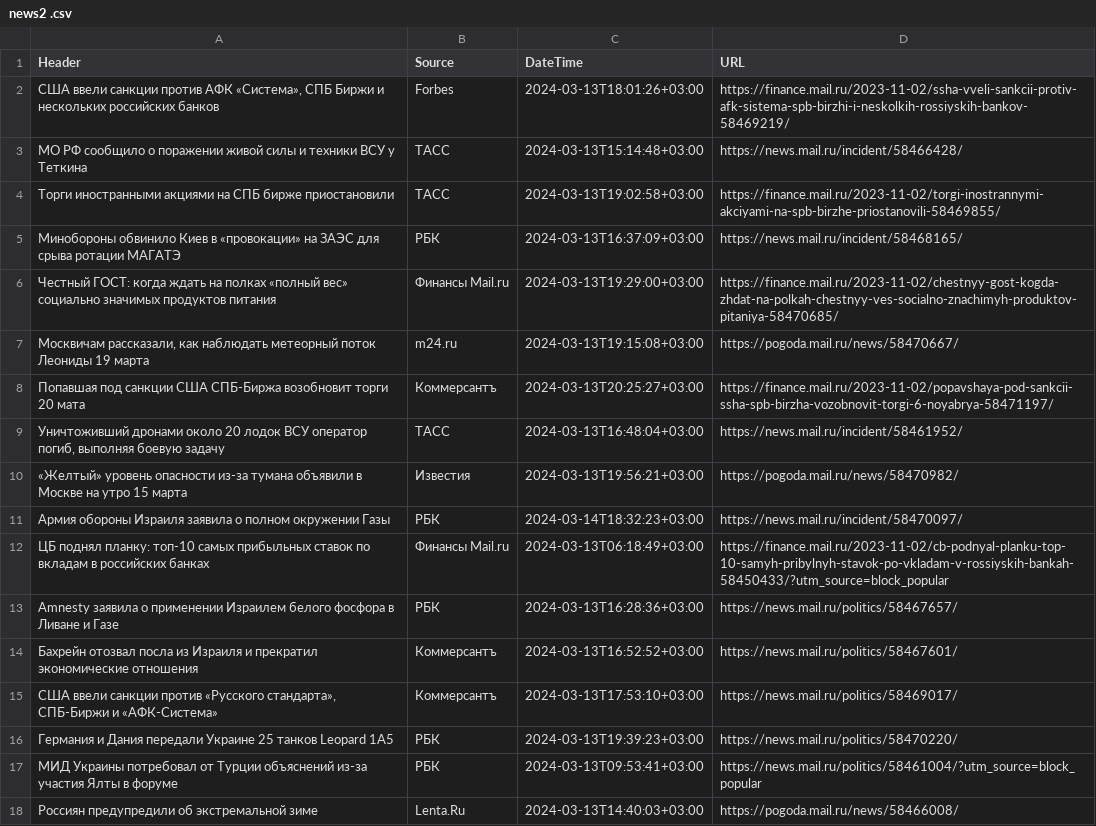
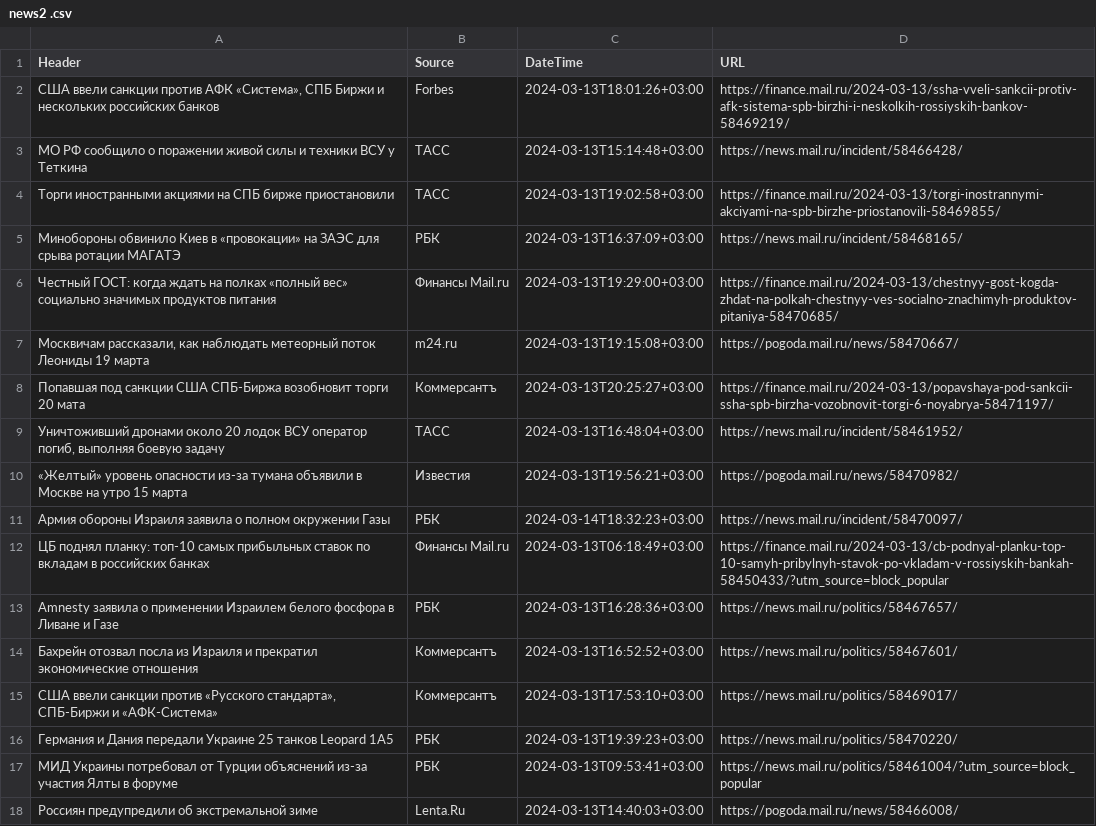
Before and after one commit to AndreyK89/Tech_Specialty, a CSV file: Data_mining/Sem_5/news2 .csv, drawn as a sheet; only a part is shown.

```diff
--- a/Data_mining/Sem_5/news2 .csv
+++ b/Data_mining/Sem_5/news2 .csv
@@ -1,9 +1,9 @@
 Header;Source;DateTime;URL
-США ввели санкции против АФК «Система», СПБ Биржи и нескольких российских банков;Forbes;2024-03-13T18:01:26+03:00;https://finance.mail.ru/2023-11-02/ssha-vveli-sankcii-protiv-afk-sistema-spb-birzhi-i-neskolkih-rossiyskih-bankov-58469219/
+США ввели санкции против АФК «Система», СПБ Биржи и нескольких российских банков;Forbes;2024-03-13T18:01:26+03:00;https://finance.mail.ru/2024-03-13/ssha-vveli-sankcii-protiv-afk-sistema-spb-birzhi-i-neskolkih-rossiyskih-bankov-58469219/
 МО РФ сообщило о поражении живой силы и техники ВСУ у Теткина;ТАСС;2024-03-13T15:14:48+03:00;https://news.mail.ru/incident/58466428/
-Торги иностранными акциями на СПБ бирже приостановили;ТАСС;2024-03-13T19:02:58+03:00;https://finance.mail.ru/2023-11-02/torgi-inostrannymi-akciyami-na-spb-birzhe-priostanovili-58469855/
+Торги иностранными акциями на СПБ бирже приостановили;ТАСС;2024-03-13T19:02:58+03:00;https://finance.mail.ru/2024-03-13/torgi-inostrannymi-akciyami-na-spb-birzhe-priostanovili-58469855/
 Минобороны обвинило Киев в «провокации» на ЗАЭС для срыва ротации МАГАТЭ;РБК;2024-03-13T16:37:09+03:00;https://news.mail.ru/incident/58468165/
-Честный ГОСТ: когда ждать на полках «полный вес» социально значимых продуктов питания;Финансы Mail.ru;2024-03-13T19:29:00+03:00;https://finance.mail.ru/2023-11-02/chestnyy-gost-kogda-zhdat-na-polkah-chestnyy-ves-socialno-znachimyh-produktov-pitaniya-58470685/
+Честный ГОСТ: когда ждать на полках «полный вес» социально значимых продуктов питания;Финансы Mail.ru;2024-03-13T19:29:00+03:00;https://finance.mail.ru/2024-03-13/chestnyy-gost-kogda-zhdat-na-polkah-chestnyy-ves-socialno-znachimyh-produktov-pitaniya-58470685/
 Москвичам рассказали, как наблюдать метеорный поток Леониды 19 марта;m24.ru;2024-03-13T19:15:08+03:00;https://pogoda.mail.ru/news/58470667/
-Попавшая под санкции США СПБ-Биржа возобновит торги 20 мата;Коммерсантъ;2024-03-13T20:25:27+03:00;https://finance.mail.ru/2023-11-02/popavshaya-pod-sankcii-ssha-spb-birzha-vozobnovit-torgi-6-noyabrya-58471197/
+Попавшая под санкции США СПБ-Биржа возобновит торги 20 мата;Коммерсантъ;2024-03-13T20:25:27+03:00;https://finance.mail.ru/2024-03-13/popavshaya-pod-sankcii-ssha-spb-birzha-vozobnovit-torgi-6-noyabrya-58471197/
 Уничтоживший дронами около 20 лодок ВСУ оператор погиб, выполняя боевую задачу;ТАСС;2024-03-13T16:48:04+03:00;https://news.mail.ru/incident/58461952/
@@ -11,3 +11,3 @@ Header;Source;DateTime;URL
 Армия обороны Израиля заявила о полном окружении Газы;РБК;2024-03-14T18:32:23+03:00;https://news.mail.ru/incident/58470097/
-ЦБ поднял планку: топ-10 самых прибыльных ставок по вкладам в российских банках;Финансы Mail.ru;2024-03-13T06:18:49+03:00;https://finance.mail.ru/2023-11-02/cb-podnyal-planku-top-10-samyh-pribylnyh-stavok-po-vkladam-v-rossiyskih-bankah-58450433/?utm_source=block_popular
+ЦБ поднял планку: топ-10 самых прибыльных ставок по вкладам в российских банках;Финансы Mail.ru;2024-03-13T06:18:49+03:00;https://finance.mail.ru/2024-03-13/cb-podnyal-planku-top-10-samyh-pribylnyh-stavok-po-vkladam-v-rossiyskih-bankah-58450433/?utm_source=block_popular
 Amnesty заявила о применении Израилем белого фосфора в Ливане и Газе;РБК;2024-03-13T16:28:36+03:00;https://news.mail.ru/politics/58467657/
```
Also changed, not shown: 3 other files.
